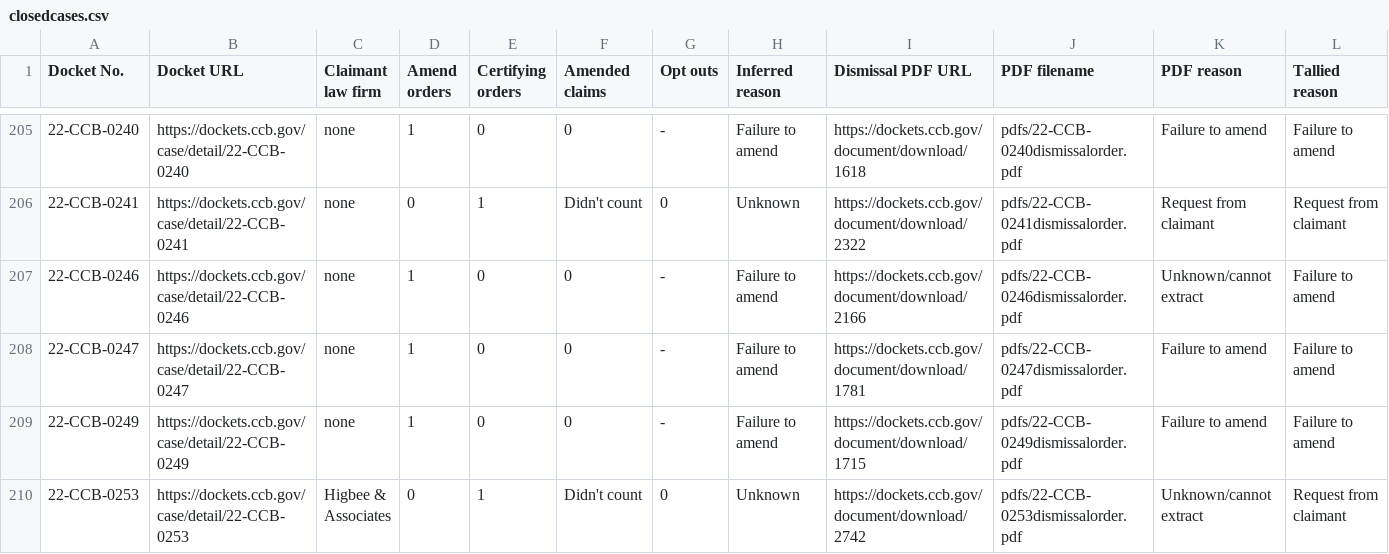
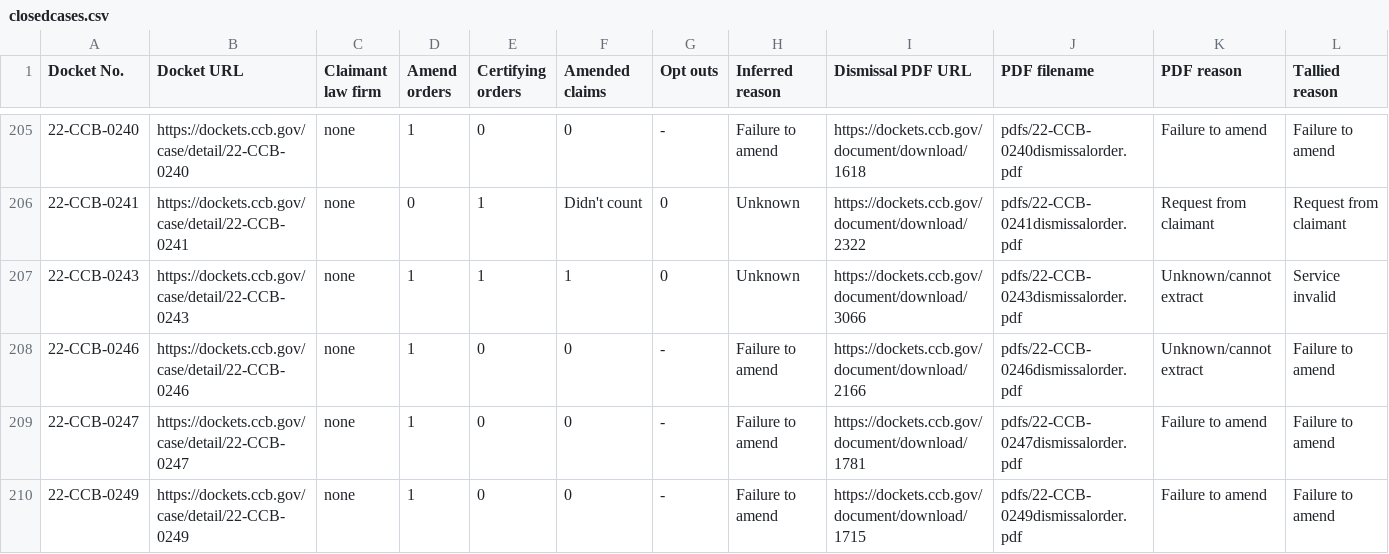
Before and after one commit to bibliobaloney/ccbcrawl, a CSV file: closedcases.csv, drawn as a sheet; only a part is shown, gaps mark what is left out; the shorter side is filled out with more unchanged rows; the diff covers the shown part only; the diff names each change by its address in the sheet, - before the commit and + after, or states it on an @@ line.

Commit message:
new closedcases.csv
manual updates to replace unknown reasons for cases closing

```diff
--- a/closedcases.csv
+++ b/closedcases.csv
+row 207: 22-CCB-0243 | https://dockets.ccb.gov/case/detail/22-CCB-0243 | none | 1 | 1 | 1 | 0 | Unknown | https://dockets.ccb.gov/document/download/3066 | pdfs/22-CCB-0243dismissalorder.pdf | Unknown/cannot extract | Service invalid
```
Also changed, not shown: 7 added rows elsewhere in this file, 1 other file.
